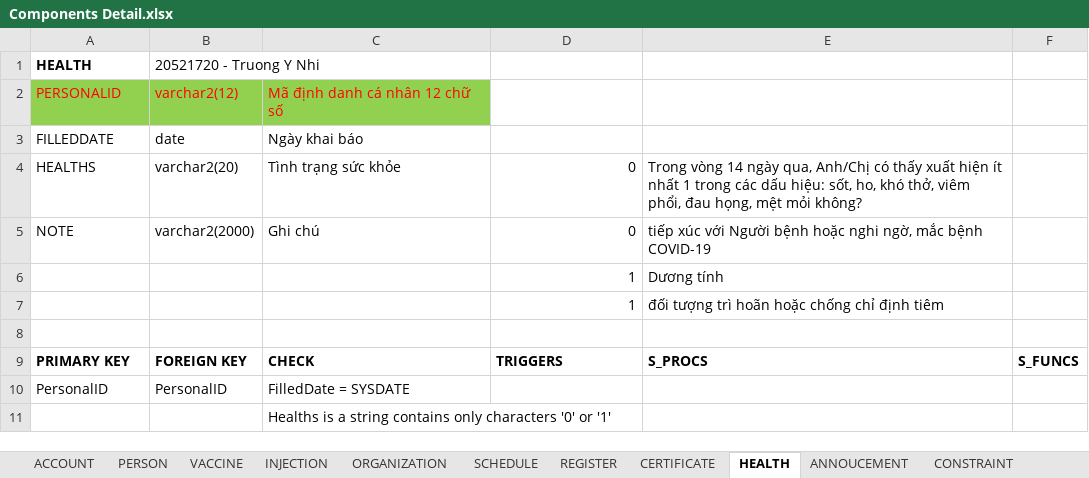
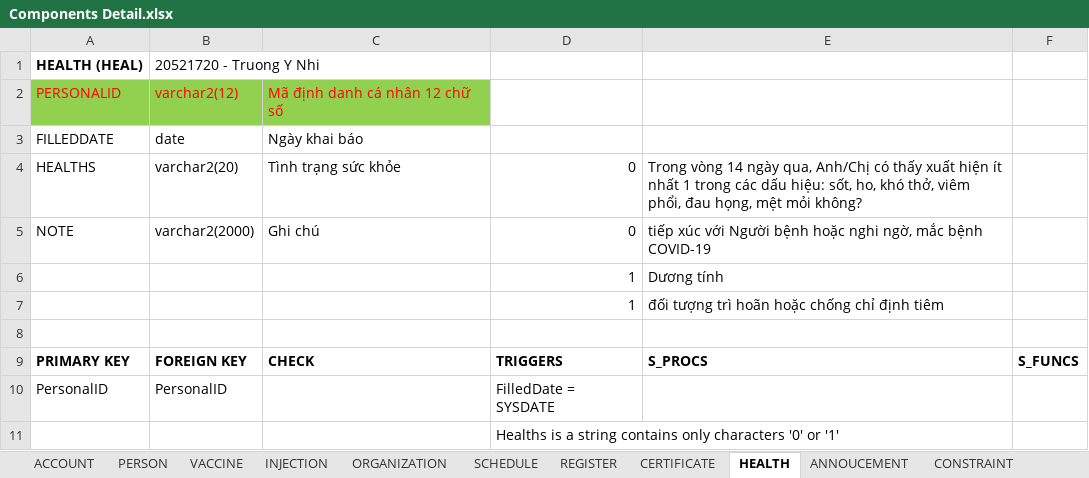
Before and after one commit to dangnghiepcuong/java_IS216.M21_4, an Excel workbook: DB Scripts/Components Detail.xlsx, sheet HEALTH, drawn as a sheet; values as stored, in another font and other column widths than the file's, no borders; removed rows and columns are numbered as before the commit, all else as after; the diff names each change by its address in the sheet, - before the commit and + after, or states it on an @@ line.

```diff
--- a/DB Scripts/Components Detail.xlsx (sheet HEALTH)
+++ b/DB Scripts/Components Detail.xlsx (sheet HEALTH)
-A1: HEALTH
+A1: HEALTH (HEAL)
-C10: FilledDate = SYSDATE
+C10: (empty)
-D10: (empty)
+D10: FilledDate = SYSDATE
-row 11:  |  | Healths is a string contains only characters '0' or '1'
+row 11:  |  |  | Healths is a string contains only characters '0' or '1'
```
Also changed, not shown: sheet CONSTRAINT, sheet INJECTION, sheet REGISTER, sheet CERTIFICATE, 5 other files.
